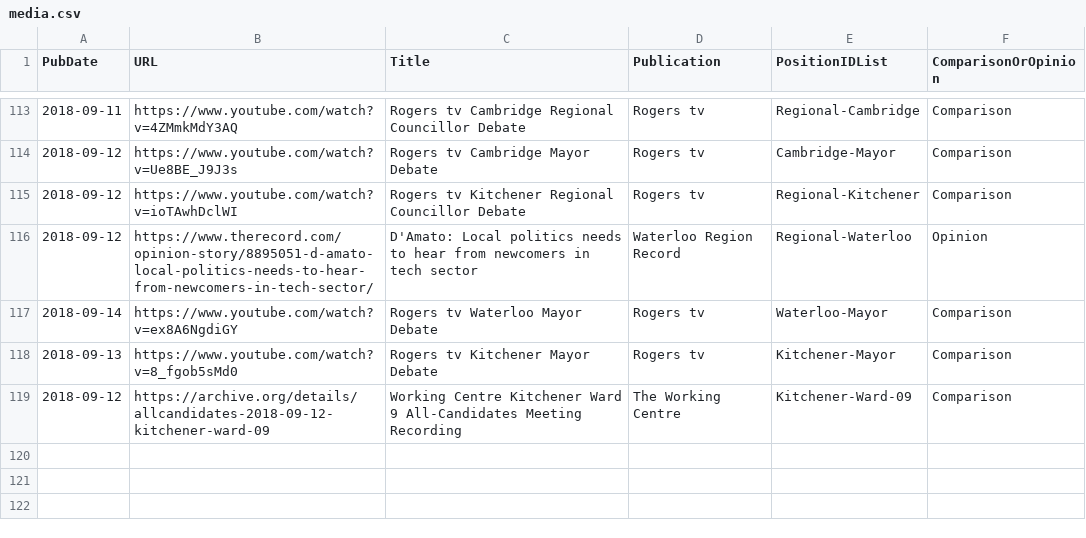
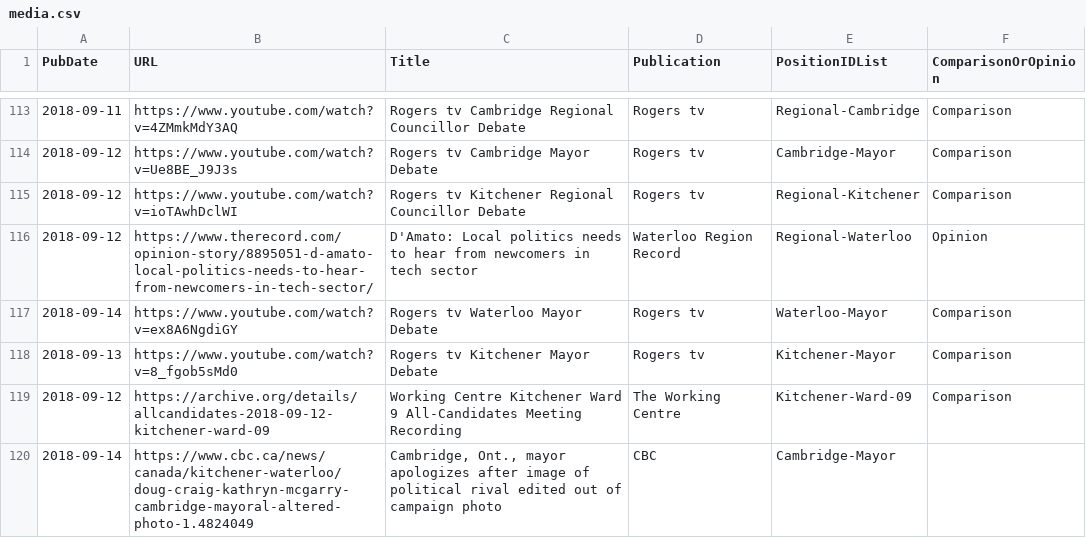
Before and after one commit to CivicTechWR/WRvotes, a CSV file: docs/_data/sync/media.csv, drawn as a sheet; only a part is shown, gaps mark what is left out.

Commit message:
Added bizarre story about use of photoshop in campaign materials

```diff
--- a/docs/_data/sync/media.csv
+++ b/docs/_data/sync/media.csv
@@ -119 +119,2 @@ PubDate,URL,Title,Publication,PositionIDList,ComparisonOrOpinion
 2018-09-12,https://archive.org/details/allcandidates-2018-09-12-kitchener-ward-09,Working Centre Kitchener Ward 9 All-Candidates Meeting Recording,The Working Centre,Kitchener-Ward-09,Comparison
+2018-09-14,https://www.cbc.ca/news/canada/kitchener-waterloo/doug-craig-kathryn-mcgarry-cambridge-mayoral-altered-photo-1.4824049,"Cambridge, Ont., mayor apologizes after image of political rival edited out of campaign photo",CBC,Cambridge-Mayor,
```
